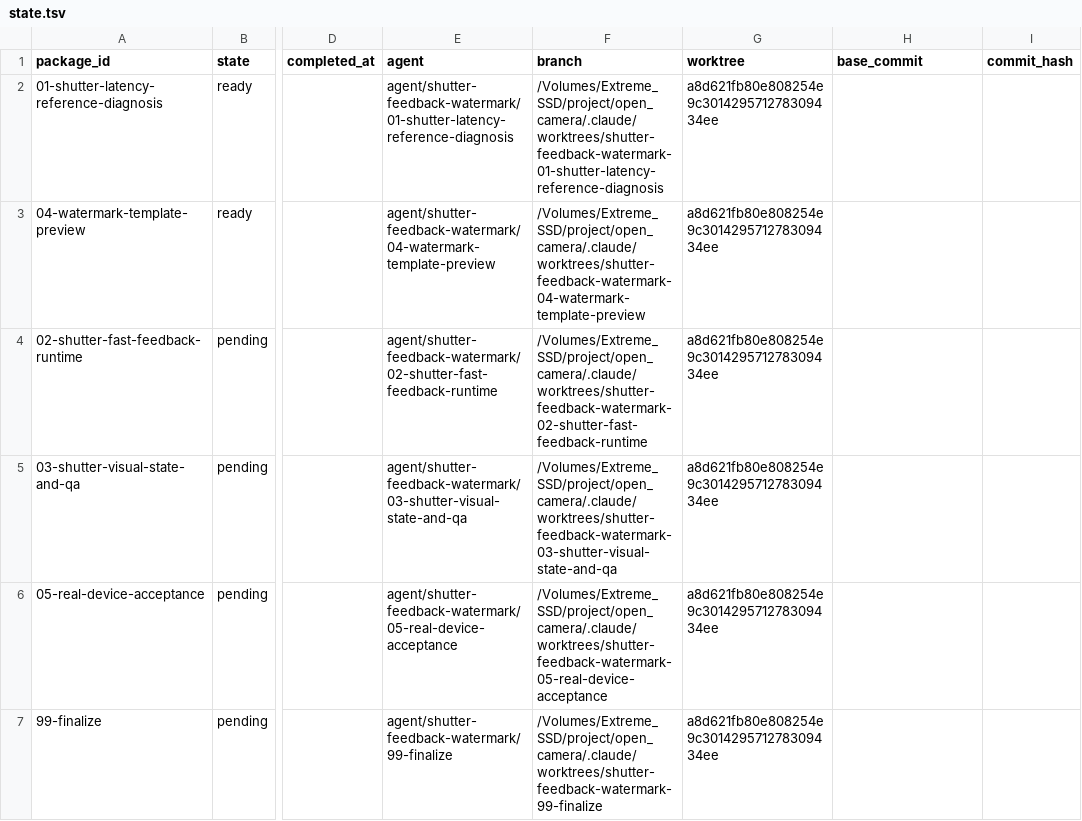
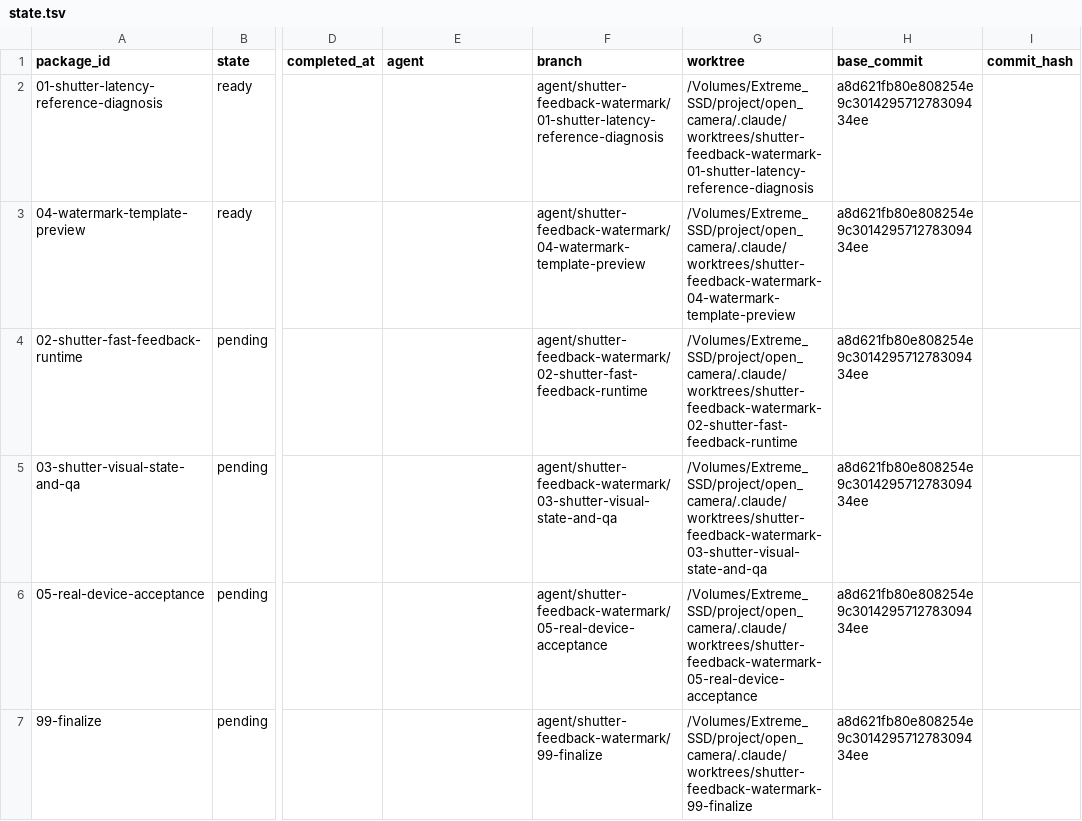
Before and after one commit to teotis/teotis-camera, a TSV file: docs/plans/real-device-shutter-feedback-watermark-preview-orchestration/status/state.tsv, drawn as a sheet; only a part is shown, gaps mark what is left out; the diff names each change by its address in the sheet, - before the commit and + after, or states it on an @@ line.

```diff
--- a/docs/plans/real-device-shutter-feedback-watermark-preview-orchestration/status/state.tsv
+++ b/docs/plans/real-device-shutter-feedback-watermark-preview-orchestration/status/state.tsv
-E2 (agent): agent/shutter-feedback-watermark/01-shutter-latency-reference-diagnosis
+E2 (agent): (empty)
-F2 (branch): /Volumes/Extreme_SSD/project/open_camera/.claude/worktrees/shutter-feedback-watermark-01-shutter-latency-reference-diagnosis
+F2 (branch): agent/shutter-feedback-watermark/01-shutter-latency-reference-diagnosis
-G2 (worktree): a8d621fb80e808254e9c301429571278309434ee
+G2 (worktree): /Volumes/Extreme_SSD/project/open_camera/.claude/worktrees/shutter-feedback-watermark-01-shutter-latency-reference-diagnosis
-H2:H7 (base_commit): (empty)
+H2:H7 (base_commit): a8d621fb80e808254e9c301429571278309434ee
-E3 (agent): agent/shutter-feedback-watermark/04-watermark-template-preview
+E3 (agent): (empty)
-F3 (branch): /Volumes/Extreme_SSD/project/open_camera/.claude/worktrees/shutter-feedback-watermark-04-watermark-template-preview
+F3 (branch): agent/shutter-feedback-watermark/04-watermark-template-preview
-G3 (worktree): a8d621fb80e808254e9c301429571278309434ee
+G3 (worktree): /Volumes/Extreme_SSD/project/open_camera/.claude/worktrees/shutter-feedback-watermark-04-watermark-template-preview
-E4 (agent): agent/shutter-feedback-watermark/02-shutter-fast-feedback-runtime
+E4 (agent): (empty)
-F4 (branch): /Volumes/Extreme_SSD/project/open_camera/.claude/worktrees/shutter-feedback-watermark-02-shutter-fast-feedback-runtime
+F4 (branch): agent/shutter-feedback-watermark/02-shutter-fast-feedback-runtime
-G4 (worktree): a8d621fb80e808254e9c301429571278309434ee
+G4 (worktree): /Volumes/Extreme_SSD/project/open_camera/.claude/worktrees/shutter-feedback-watermark-02-shutter-fast-feedback-runtime
-E5 (agent): agent/shutter-feedback-watermark/03-shutter-visual-state-and-qa
+E5 (agent): (empty)
-F5 (branch): /Volumes/Extreme_SSD/project/open_camera/.claude/worktrees/shutter-feedback-watermark-03-shutter-visual-state-and-qa
+F5 (branch): agent/shutter-feedback-watermark/03-shutter-visual-state-and-qa
-G5 (worktree): a8d621fb80e808254e9c301429571278309434ee
+G5 (worktree): /Volumes/Extreme_SSD/project/open_camera/.claude/worktrees/shutter-feedback-watermark-03-shutter-visual-state-and-qa
-E6 (agent): agent/shutter-feedback-watermark/05-real-device-acceptance
+E6 (agent): (empty)
-F6 (branch): /Volumes/Extreme_SSD/project/open_camera/.claude/worktrees/shutter-feedback-watermark-05-real-device-acceptance
+F6 (branch): agent/shutter-feedback-watermark/05-real-device-acceptance
-G6 (worktree): a8d621fb80e808254e9c301429571278309434ee
+G6 (worktree): /Volumes/Extreme_SSD/project/open_camera/.claude/worktrees/shutter-feedback-watermark-05-real-device-acceptance
-E7 (agent): agent/shutter-feedback-watermark/99-finalize
+E7 (agent): (empty)
-F7 (branch): /Volumes/Extreme_SSD/project/open_camera/.claude/worktrees/shutter-feedback-watermark-99-finalize
+F7 (branch): agent/shutter-feedback-watermark/99-finalize
-G7 (worktree): a8d621fb80e808254e9c301429571278309434ee
+G7 (worktree): /Volumes/Extreme_SSD/project/open_camera/.claude/worktrees/shutter-feedback-watermark-99-finalize
```
Also changed, not shown: docs/plans/real-device-ux-regression-20260527-orchestration/status/state.tsv, 5 other files.
